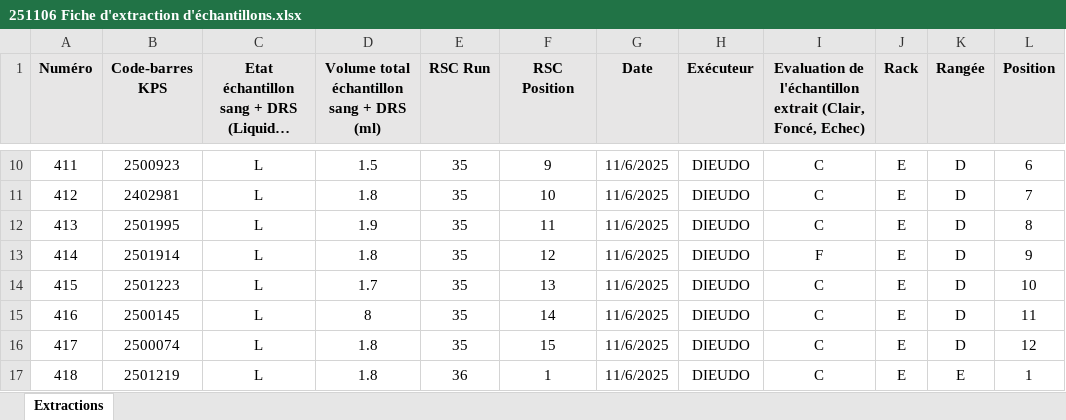
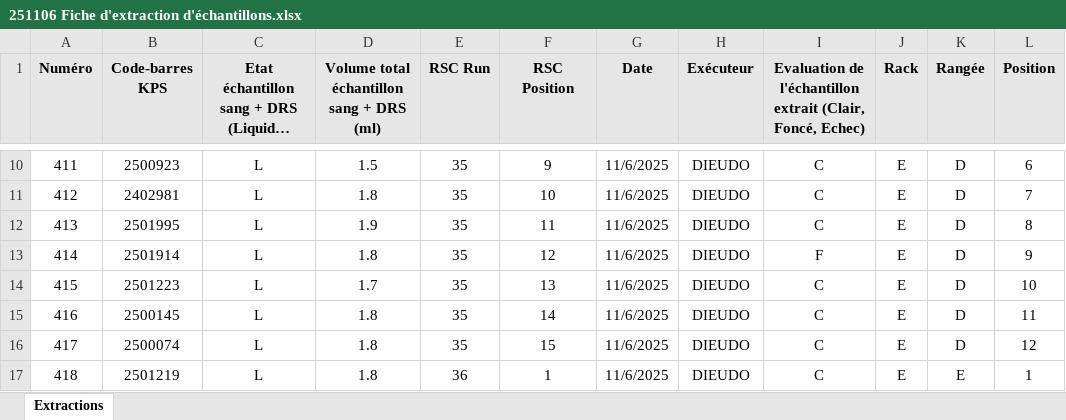
Before and after one commit to nickvanreet/biobank-dashboard, an Excel workbook: data/lsd/extractions/251106 Fiche d'extraction d'échantillons.xlsx, sheet Extractions, drawn as a sheet; only a part is shown, gaps mark what is left out; long unchanged cells end in …; values as stored, in another font and other column widths than the file's, no borders; the diff names each change by its address in the sheet, - before the commit and + after, or states it on an @@ line.

```diff
--- a/data/lsd/extractions/251106 Fiche d'extraction d'échantillons.xlsx (sheet Extractions)
+++ b/data/lsd/extractions/251106 Fiche d'extraction d'échantillons.xlsx (sheet Extractions)
-D15: 8
+D15: 1.8
```
Also changed, not shown: data/lsd/extractions/250806 Fiche d'extraction d'échantillons.xlsx, data/lsd/extractions/251204 Fiche d'extraction d'échantillons.xlsx, 37 other files.
